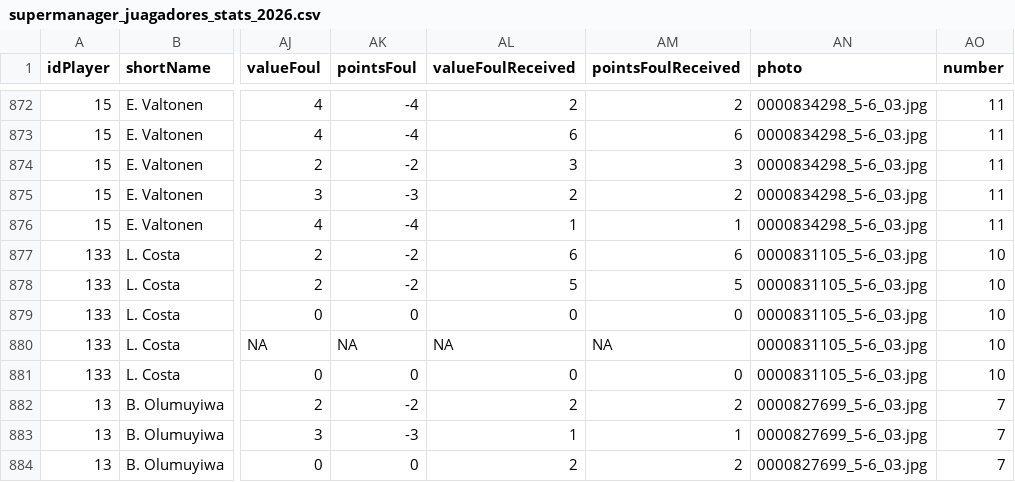
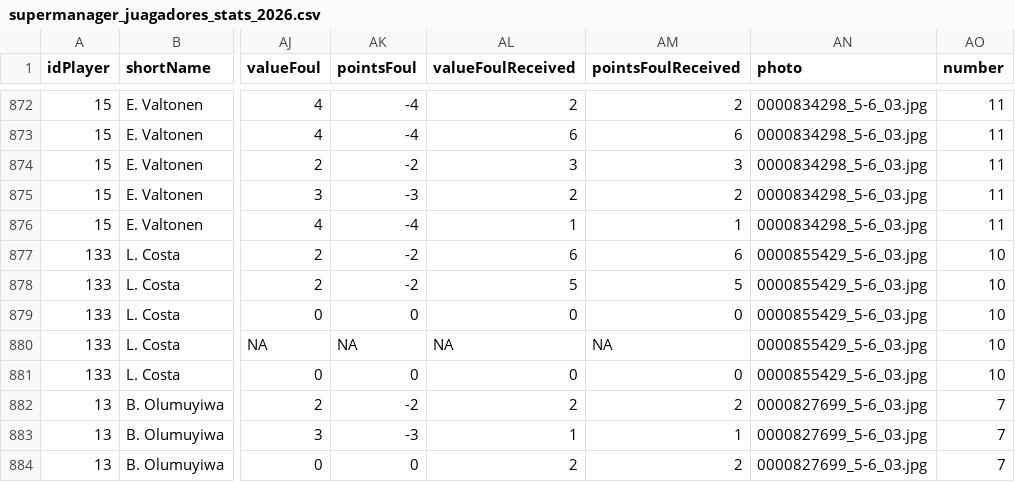
Before and after one commit to IvoVillanueva/DATOS-JUGADORES-SUPERMANAGER-2025_26, a CSV file: data/supermanager_juagadores_stats_2026.csv, drawn as a sheet; only a part is shown, gaps mark what is left out; the diff names each change by its address in the sheet, - before the commit and + after, or states it on an @@ line.

```diff
--- a/data/supermanager_juagadores_stats_2026.csv
+++ b/data/supermanager_juagadores_stats_2026.csv
-AN877:AN881 (photo): 0000831105_5-6_03.jpg
+AN877:AN881 (photo): 0000855429_5-6_03.jpg
```
Also changed, not shown: data/supermanager_juagadores_2026.csv.
